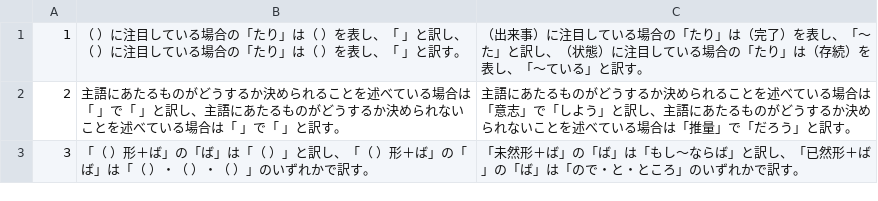
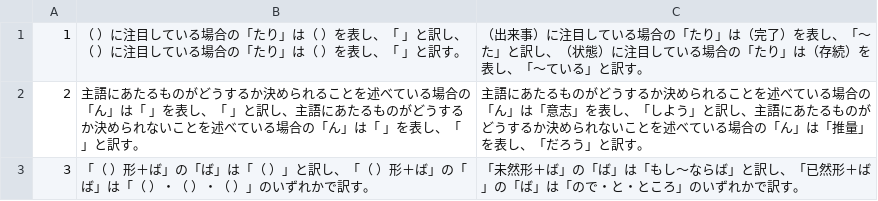
Before and after one commit to yasu-ops/neko2, a CSV file: flashcard01/hanbetu.csv, drawn as a sheet.

Commit message:
Add files via upload

```diff
--- a/flashcard01/hanbetu.csv
+++ b/flashcard01/hanbetu.csv
@@ -1,3 +1,3 @@
 1,（　　）に注目している場合の「たり」は（　　）を表し、「　　」と訳し、（　　）に注目している場合の「たり」は（　　）を表し、「　　」と訳す。,（出来事）に注目している場合の「たり」は（完了）を表し、「～た」と訳し、（状態）に注目している場合の「たり」は（存続）を表し、「～ている」と訳す。
-2,主語にあたるものがどうするか決められることを述べている場合は「　　」で「　　」と訳し、主語にあたるものがどうするか決められないことを述べている場合は「　　」で「　　」と訳す。,主語にあたるものがどうするか決められることを述べている場合は「意志」で「しよう」と訳し、主語にあたるものがどうするか決められないことを述べている場合は「推量」で「だろう」と訳す。
+2,主語にあたるものがどうするか決められることを述べている場合の「ん」は「　　」を表し、「　　」と訳し、主語にあたるものがどうするか決められないことを述べている場合の「ん」は「　　」を表し、「　　」と訳す。,主語にあたるものがどうするか決められることを述べている場合の「ん」は「意志」を表し、「しよう」と訳し、主語にあたるものがどうするか決められないことを述べている場合の「ん」は「推量」を表し、「だろう」と訳す。
 3,「（　　）形＋ば」の「ば」は「（　　　　　）」と訳し、「（　　）形＋ば」の「ば」は「（　　）・（　　）・（　　）」のいずれかで訳す。,「未然形＋ば」の「ば」は「もし～ならば」と訳し、「已然形＋ば」の「ば」は「ので・と・ところ」のいずれかで訳す。
```
